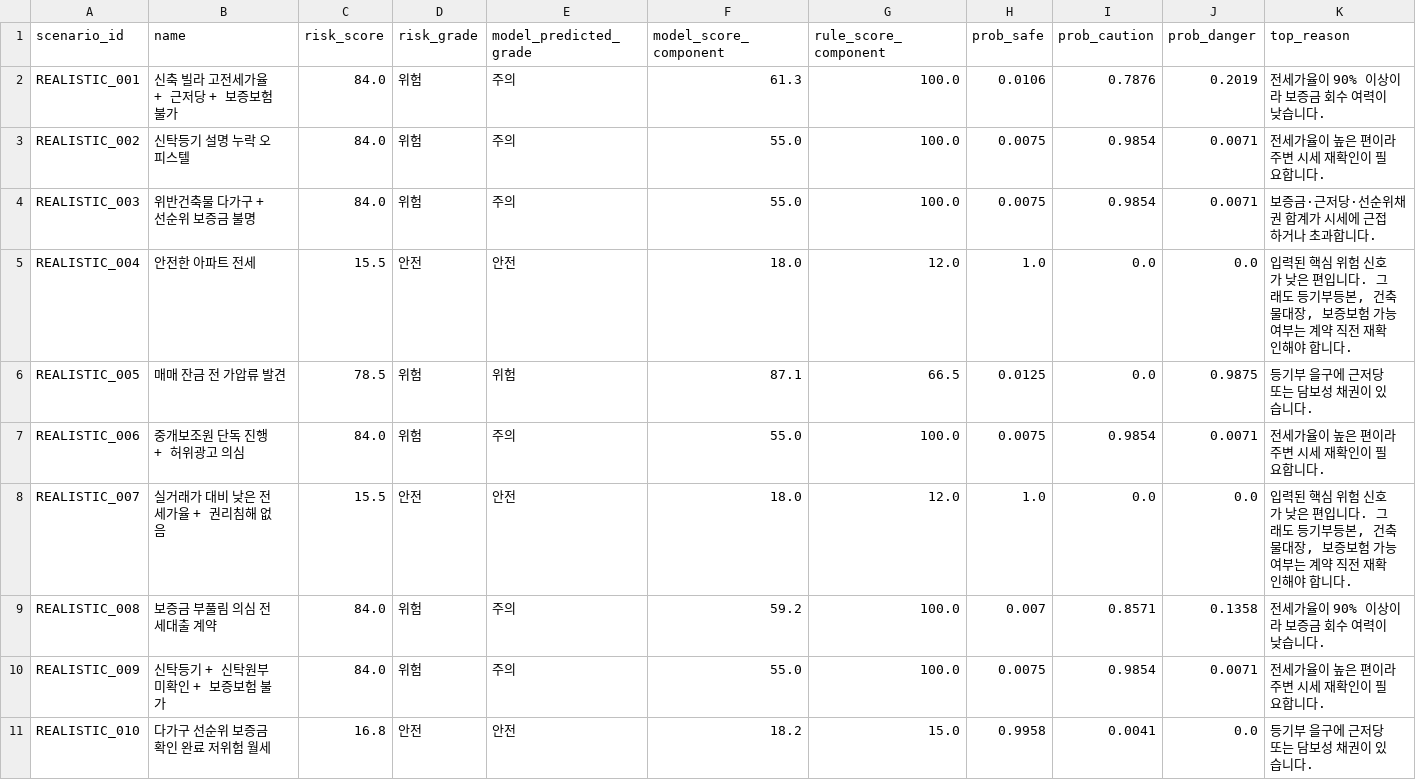
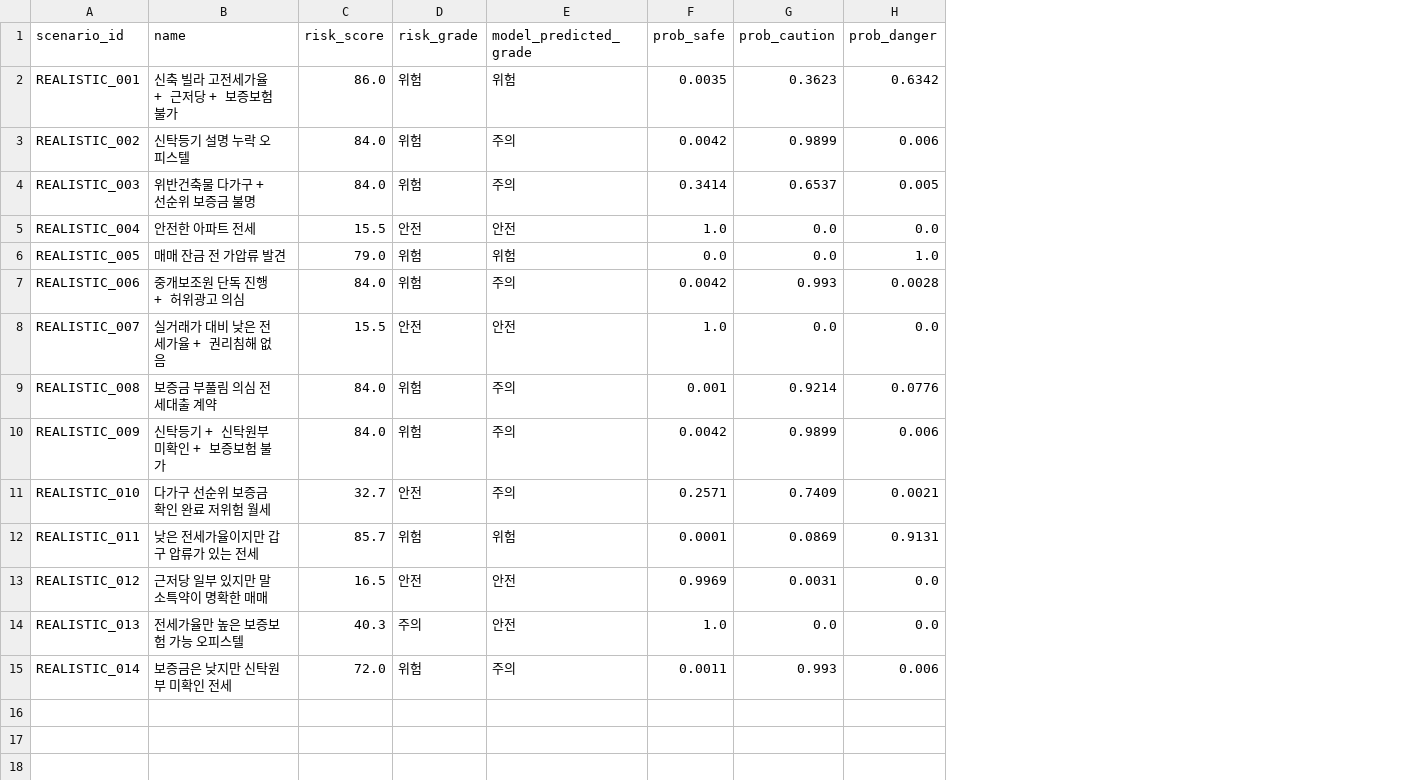
Before and after one commit to bssm-oss/legallearn, a CSV file: 학습과정/manual_scenario_predictions.csv, drawn as a sheet; removed rows and columns are numbered as before the commit, all else as after; the diff names each change by its address in the sheet, - before the commit and + after, or states it on an @@ line.

```diff
--- a/학습과정/manual_scenario_predictions.csv
+++ b/학습과정/manual_scenario_predictions.csv
-column F (model_score_component), rows 2-11: 61.3 | 55.0 | 55.0 | 18.0 | 87.1 | 55.0 | 18.0 | 59.2 | 55.0 | 18.2
-column G (rule_score_component), rows 2-11: 100.0 | 100.0 | 100.0 | 12.0 | 66.5 | 100.0 | 12.0 | 100.0 | 100.0 | 15.0
-column K (top_reason), rows 2-11: 전세가율이 90% 이상이라 보증금 회수 여력이 낮습니다. | 전세가율이 높은 편이라 주변 시세 재확인이 필요합니다. | 보증금·근저당·선순위채권 합계가 시세에 근접하거나 초과합니다. | 입력된 핵심 위험 신호가 낮은 편입니다. 그래도 등기부등본, 건축물대장, 보증보험 가능 여부는 계약 직전 재확인해야 합니다. | 등기부 을구에 근저당 또는 담보성 채권이 있습니다. | 전세가율이 높은 편이라 주변 시세 재확인이 필요합니다. | 입력된 핵심 위험 신호가 낮은 편입니다. 그래도 등기부등본, 건축물대장, 보증보험 가능 여부는 계약 직전 재확인해야 합니다. | 전세가율이 90% 이상이라 보증금 회수 여력이 낮습니다. | 전세가율이 높은 편이라 주변 시세 재확인이 필요합니다. | 등기부 을구에 근저당 또는 담보성 채권이 있습니다.
-C2 (risk_score): 84.0
+C2 (risk_score): 86.0
-E2 (model_predicted_grade): 주의
+E2 (model_predicted_grade): 위험
-F2 (prob_safe): 0.0106
+F2 (prob_safe): 0.0035
-G2 (prob_caution): 0.7876
+G2 (prob_caution): 0.3623
-H2 (prob_danger): 0.2019
+H2 (prob_danger): 0.6342
-F3 (prob_safe): 0.0075
+F3 (prob_safe): 0.0042
-G3 (prob_caution): 0.9854
+G3 (prob_caution): 0.9899
-H3 (prob_danger): 0.0071
+H3 (prob_danger): 0.006
-F4 (prob_safe): 0.0075
+F4 (prob_safe): 0.3414
-G4 (prob_caution): 0.9854
+G4 (prob_caution): 0.6537
-H4 (prob_danger): 0.0071
+H4 (prob_danger): 0.005
-C6 (risk_score): 78.5
+C6 (risk_score): 79.0
-F6 (prob_safe): 0.0125
+F6 (prob_safe): 0.0
-H6 (prob_danger): 0.9875
+H6 (prob_danger): 1.0
-F7 (prob_safe): 0.0075
+F7 (prob_safe): 0.0042
-G7 (prob_caution): 0.9854
+G7 (prob_caution): 0.993
-H7 (prob_danger): 0.0071
+H7 (prob_danger): 0.0028
-F9 (prob_safe): 0.007
+F9 (prob_safe): 0.001
-G9 (prob_caution): 0.8571
+G9 (prob_caution): 0.9214
-H9 (prob_danger): 0.1358
+H9 (prob_danger): 0.0776
-F10 (prob_safe): 0.0075
+F10 (prob_safe): 0.0042
-G10 (prob_caution): 0.9854
+G10 (prob_caution): 0.9899
-H10 (prob_danger): 0.0071
+H10 (prob_danger): 0.006
-C11 (risk_score): 16.8
+C11 (risk_score): 32.7
-E11 (model_predicted_grade): 안전
+E11 (model_predicted_grade): 주의
-F11 (prob_safe): 0.9958
+F11 (prob_safe): 0.2571
-G11 (prob_caution): 0.0041
+G11 (prob_caution): 0.7409
-H11 (prob_danger): 0.0
+H11 (prob_danger): 0.0021
+row 12: REALISTIC_011 | 낮은 전세가율이지만 갑구 압류가 있는 전세 | 85.7 | 위험 | 위험 | 0.0001 | 0.0869 | 0.9131
+row 13: REALISTIC_012 | 근저당 일부 있지만 말소특약이 명확한 매매 | 16.5 | 안전 | 안전 | 0.9969 | 0.0031 | 0.0
+row 14: REALISTIC_013 | 전세가율만 높은 보증보험 가능 오피스텔 | 40.3 | 주의 | 안전 | 1.0 | 0.0 | 0.0
+row 15: REALISTIC_014 | 보증금은 낮지만 신탁원부 미확인 전세 | 72.0 | 위험 | 주의 | 0.0011 | 0.993 | 0.006
```
Also changed, not shown: 데이터/manual_test_scenarios.csv, 학습과정/feature_importance.csv, 13 other files.
